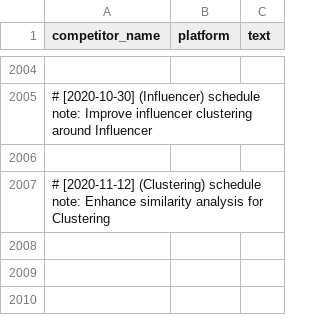
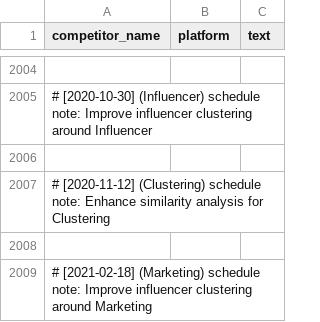
Before and after one commit to martindao/PM_Smart-Market-AI, a CSV file: Demonstration/data_competitors.csv, drawn as a sheet; only a part is shown, gaps mark what is left out; the diff names each change by its address in the sheet, - before the commit and + after, or states it on an @@ line.

Commit message:
Improve influencer clustering around Marketing

```diff
--- a/Demonstration/data_competitors.csv
+++ b/Demonstration/data_competitors.csv
+row 2008: (empty)
+row 2009: # [2021-02-18] (Marketing) schedule note: Improve influencer clustering around Marketing
```
